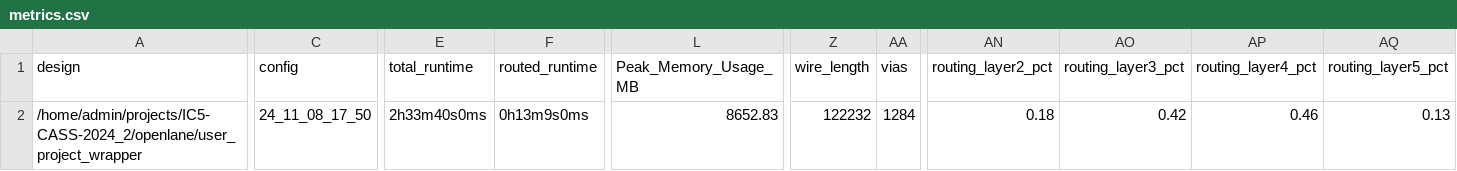
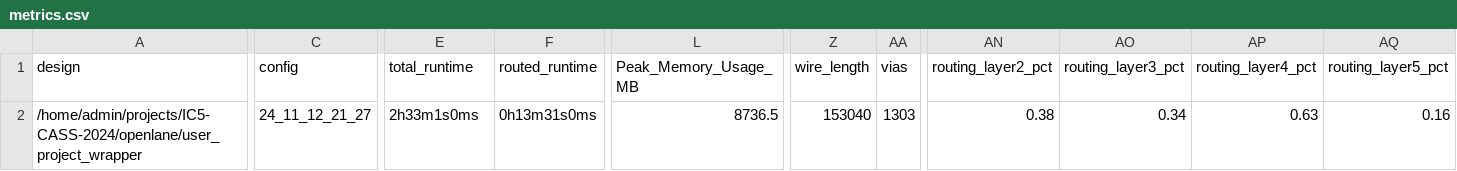
Before and after one commit to unic-cass/IC5-CASS-2024, a CSV file: signoff/user_project_wrapper/metrics.csv, drawn as a sheet; only a part is shown, gaps mark what is left out; the diff covers the shown part only; the diff names each change by its address in the sheet, - before the commit and + after, or states it on an @@ line.

```diff
--- a/signoff/user_project_wrapper/metrics.csv
+++ b/signoff/user_project_wrapper/metrics.csv
-A2 (design): /home/admin/projects/IC5-CASS-2024_2/openlane/user_project_wrapper
+A2 (design): /home/admin/projects/IC5-CASS-2024/openlane/user_project_wrapper
-C2 (config): 24_11_08_17_50
+C2 (config): 24_11_12_21_27
-E2 (total_runtime): 2h33m40s0ms
+E2 (total_runtime): 2h33m1s0ms
-F2 (routed_runtime): 0h13m9s0ms
+F2 (routed_runtime): 0h13m31s0ms
-L2 (Peak_Memory_Usage_MB): 8652.83
+L2 (Peak_Memory_Usage_MB): 8736.5
-Z2 (wire_length): 122232
+Z2 (wire_length): 153040
-AA2 (vias): 1284
+AA2 (vias): 1303
-AN2 (routing_layer2_pct): 0.18
+AN2 (routing_layer2_pct): 0.38
-AO2 (routing_layer3_pct): 0.42
+AO2 (routing_layer3_pct): 0.34
-AP2 (routing_layer4_pct): 0.46
+AP2 (routing_layer4_pct): 0.63
-AQ2 (routing_layer5_pct): 0.13
+AQ2 (routing_layer5_pct): 0.16
```
Also changed, not shown: 13 edited cells elsewhere in this file, signoff/hs_ascon/metrics.csv, signoff/lovers_bec/metrics.csv, 56 other files.
